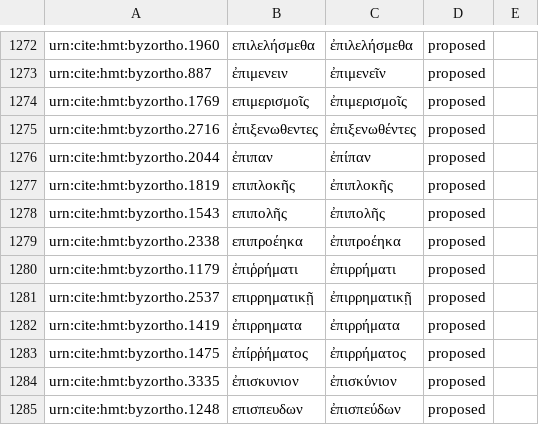
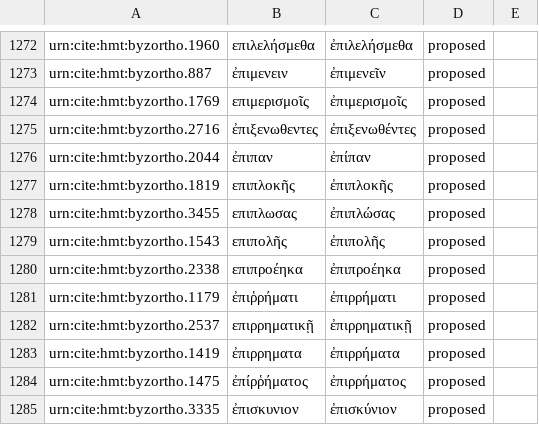
Before and after one commit to homermultitext/byzortho, a CSV file: orthoequivs.csv, drawn as a sheet; only a part is shown, gaps mark what is left out; the shorter side is filled out with more unchanged rows; the diff names each change by its address in the sheet, - before the commit and + after, or states it on an @@ line.

Commit message:
Update orthoequivs.csv

```diff
--- a/orthoequivs.csv
+++ b/orthoequivs.csv
+row 1278: urn:cite:hmt:byzortho.3455 | επιπλωσας | ἐπιπλώσας | proposed
```
